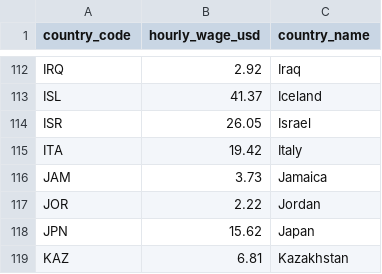
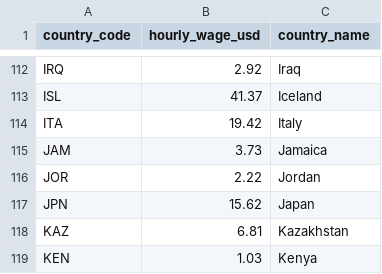
Before and after one commit to Bahaa204/Data-Science-and-Web-Scraping-Project, a CSV file: clean_data/hourly_wage_cleaned.csv, drawn as a sheet; only a part is shown, gaps mark what is left out; the shorter side is filled out with more unchanged rows; the diff names each change by its address in the sheet, - before the commit and + after, or states it on an @@ line.

```diff
--- a/clean_data/hourly_wage_cleaned.csv
+++ b/clean_data/hourly_wage_cleaned.csv
-row 114: ISR | 26.05 | Israel
```
Also changed, not shown: 3 other files.
